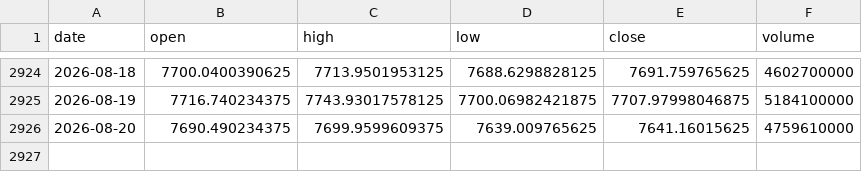
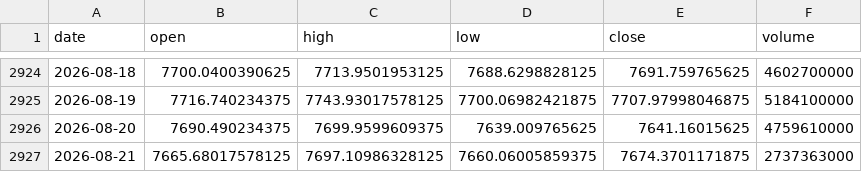
Before and after one commit to pravindev666/David-V666, a CSV file: data/sp500_daily.csv, drawn as a sheet; only a part is shown, gaps mark what is left out.

```diff
--- a/data/sp500_daily.csv
+++ b/data/sp500_daily.csv
@@ -2926 +2926,2 @@ date,open,high,low,close,volume
 2026-08-20,7690.490234375,7699.9599609375,7639.009765625,7641.16015625,4759610000
+2026-08-21,7665.68017578125,7697.10986328125,7660.06005859375,7674.3701171875,2737363000
```
Also changed, not shown: data/bank_nifty_daily.csv, data/fii_dii_daily.csv, 5 other files.
